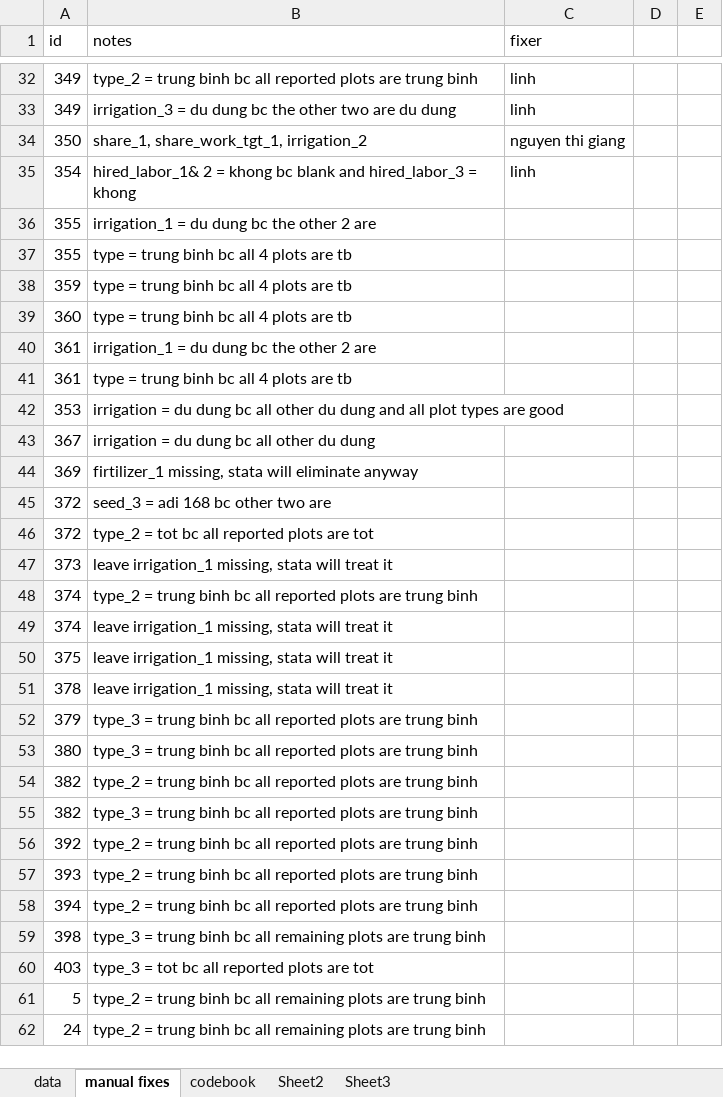
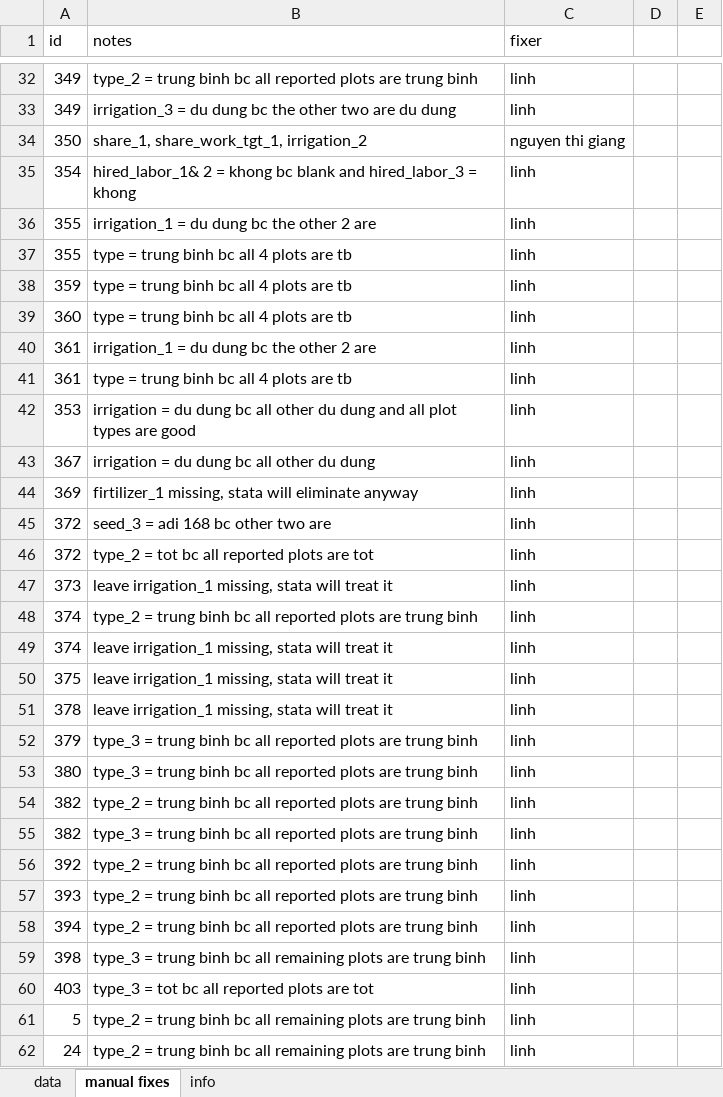
Before and after one commit to npl-nguyen/nguyen-ngoc-phuong-linh, an Excel workbook: pdfs-research/agriculture/rawdata.xlsx, sheet manual fixes, drawn as a sheet; only a part is shown, gaps mark what is left out; values as stored, in another font and other column widths than the file's, no borders; the diff covers the shown part only; the diff names each change by its address in the sheet, - before the commit and + after, or states it on an @@ line.

```diff
--- a/pdfs-research/agriculture/rawdata.xlsx (sheet manual fixes)
+++ b/pdfs-research/agriculture/rawdata.xlsx (sheet manual fixes)
-sheet tab: codebook
-sheet tab: Sheet2
-sheet tab: Sheet3
+sheet tab: info
-C36:C62 (fixer): (empty)
+C36:C62 (fixer): linh
```
Also changed, not shown: 6 removed rows and 27 edited cells elsewhere in this sheet, 4 other files.
